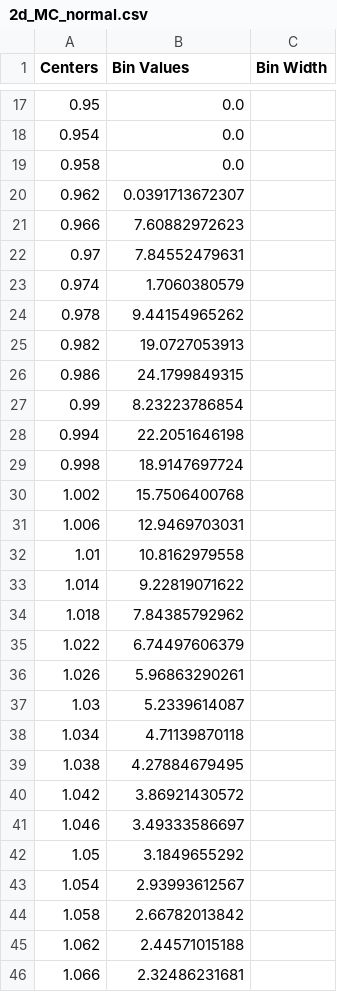
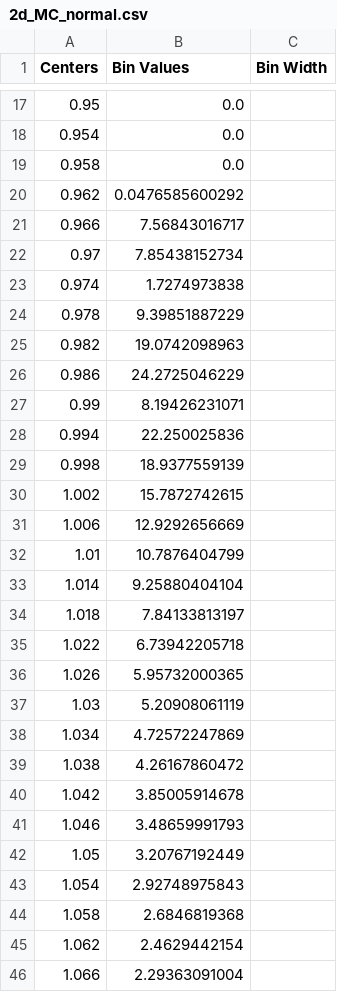
Before and after one commit to taoyiliang/unc-quant, a CSV file: trunk/parallelUQ/storage/2d_MC_normal.csv, drawn as a sheet; only a part is shown, gaps mark what is left out; the diff covers the shown part only; the diff names each change by its address in the sheet, - before the commit and + after, or states it on an @@ line.

```diff
--- a/trunk/parallelUQ/storage/2d_MC_normal.csv
+++ b/trunk/parallelUQ/storage/2d_MC_normal.csv
-B20 (Bin Values): 0.0391713672307
+B20 (Bin Values): 0.0476585600292
-B21 (Bin Values): 7.60882972623
+B21 (Bin Values): 7.56843016717
-B22 (Bin Values): 7.84552479631
+B22 (Bin Values): 7.85438152734
-B23 (Bin Values): 1.7060380579
+B23 (Bin Values): 1.7274973838
-B24 (Bin Values): 9.44154965262
+B24 (Bin Values): 9.39851887229
-B25 (Bin Values): 19.0727053913
+B25 (Bin Values): 19.0742098963
-B26 (Bin Values): 24.1799849315
+B26 (Bin Values): 24.2725046229
-B27 (Bin Values): 8.23223786854
+B27 (Bin Values): 8.19426231071
-B28 (Bin Values): 22.2051646198
+B28 (Bin Values): 22.250025836
-B29 (Bin Values): 18.9147697724
+B29 (Bin Values): 18.9377559139
-B30 (Bin Values): 15.7506400768
+B30 (Bin Values): 15.7872742615
-B31 (Bin Values): 12.9469703031
+B31 (Bin Values): 12.9292656669
-B32 (Bin Values): 10.8162979558
+B32 (Bin Values): 10.7876404799
-B33 (Bin Values): 9.22819071622
+B33 (Bin Values): 9.25880404104
-B34 (Bin Values): 7.84385792962
+B34 (Bin Values): 7.84133813197
-B35 (Bin Values): 6.74497606379
+B35 (Bin Values): 6.73942205718
-B36 (Bin Values): 5.96863290261
+B36 (Bin Values): 5.95732000365
-B37 (Bin Values): 5.2339614087
+B37 (Bin Values): 5.20908061119
-B38 (Bin Values): 4.71139870118
+B38 (Bin Values): 4.72572247869
-B39 (Bin Values): 4.27884679495
+B39 (Bin Values): 4.26167860472
-B40 (Bin Values): 3.86921430572
+B40 (Bin Values): 3.85005914678
-B41 (Bin Values): 3.49333586697
+B41 (Bin Values): 3.48659991793
-B42 (Bin Values): 3.1849655292
+B42 (Bin Values): 3.20767192449
-B43 (Bin Values): 2.93993612567
+B43 (Bin Values): 2.92748975843
-B44 (Bin Values): 2.66782013842
+B44 (Bin Values): 2.6846819368
-B45 (Bin Values): 2.44571015188
+B45 (Bin Values): 2.4629442154
-B46 (Bin Values): 2.32486231681
+B46 (Bin Values): 2.29363091004
```
Also changed, not shown: 39 edited cells elsewhere in this file, 7 other files.
